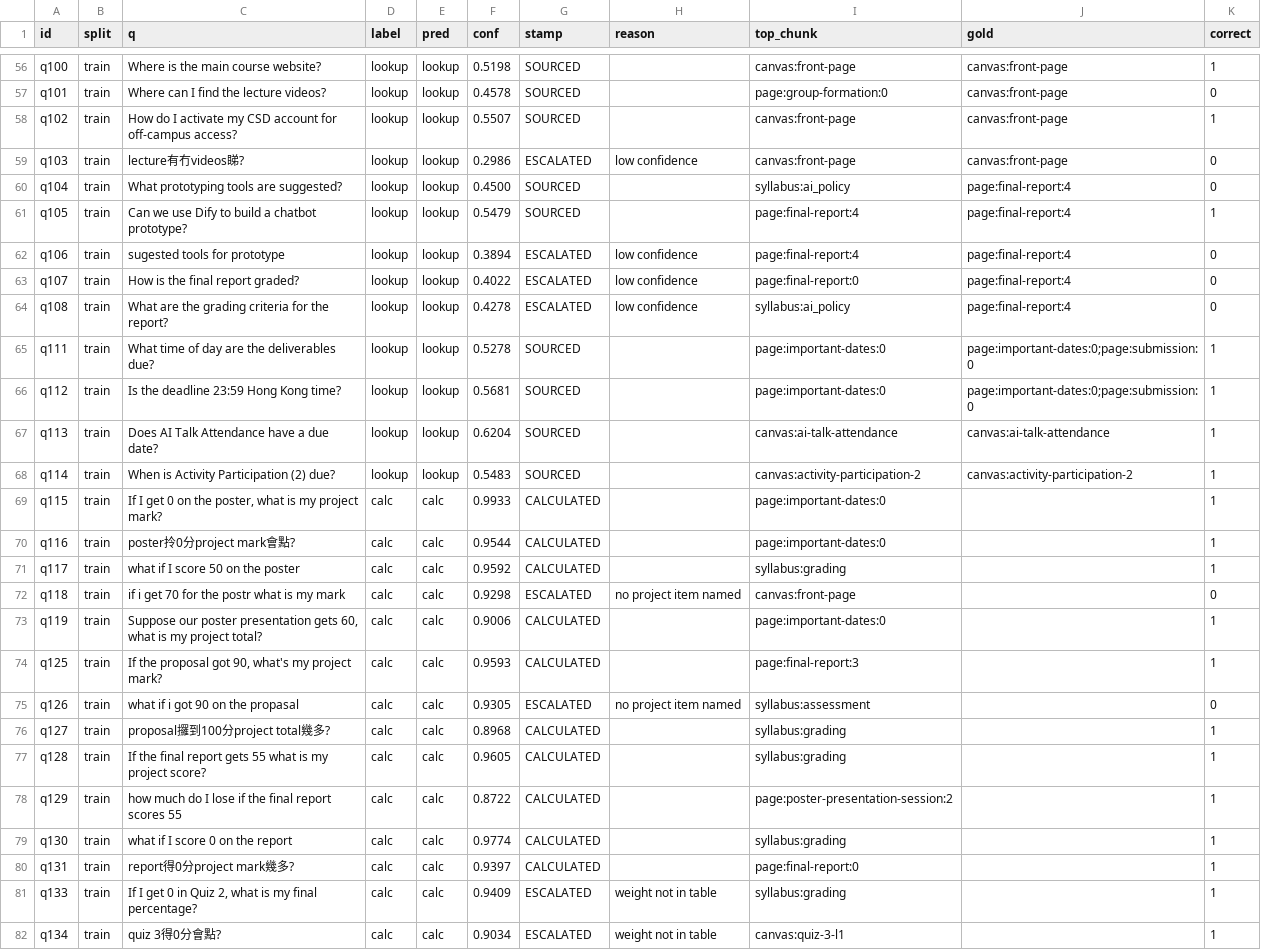
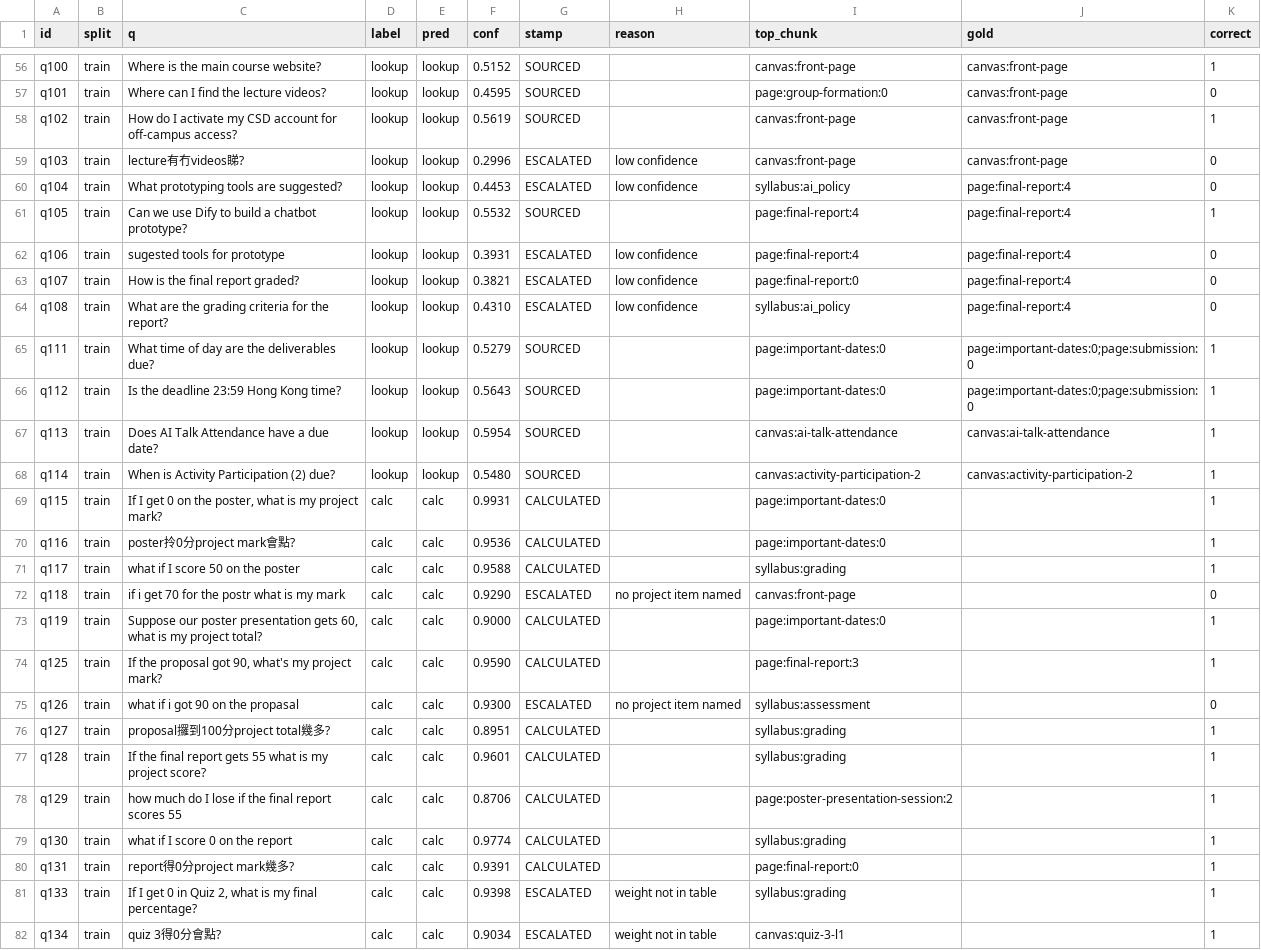
Before and after one commit to jason-in-hub/coursemate, a CSV file: results/predictions_v1.csv, drawn as a sheet; only a part is shown, gaps mark what is left out; the diff covers the shown part only; the diff names each change by its address in the sheet, - before the commit and + after, or states it on an @@ line.

```diff
--- a/results/predictions_v1.csv
+++ b/results/predictions_v1.csv
-F56 (conf): 0.5198
+F56 (conf): 0.5152
-F57 (conf): 0.4578
+F57 (conf): 0.4595
-F58 (conf): 0.5507
+F58 (conf): 0.5619
-F59 (conf): 0.2986
+F59 (conf): 0.2996
-F60 (conf): 0.4500
+F60 (conf): 0.4453
-G60 (stamp): SOURCED
+G60 (stamp): ESCALATED
-H60 (reason): (empty)
+H60 (reason): low confidence
-F61 (conf): 0.5479
+F61 (conf): 0.5532
-F62 (conf): 0.3894
+F62 (conf): 0.3931
-F63 (conf): 0.4022
+F63 (conf): 0.3821
-F64 (conf): 0.4278
+F64 (conf): 0.4310
-F65 (conf): 0.5278
+F65 (conf): 0.5279
-F66 (conf): 0.5681
+F66 (conf): 0.5643
-F67 (conf): 0.6204
+F67 (conf): 0.5954
-F68 (conf): 0.5483
+F68 (conf): 0.5480
-F69 (conf): 0.9933
+F69 (conf): 0.9931
-F70 (conf): 0.9544
+F70 (conf): 0.9536
-F71 (conf): 0.9592
+F71 (conf): 0.9588
-F72 (conf): 0.9298
+F72 (conf): 0.9290
-F73 (conf): 0.9006
+F73 (conf): 0.9000
-F74 (conf): 0.9593
+F74 (conf): 0.9590
-F75 (conf): 0.9305
+F75 (conf): 0.9300
-F76 (conf): 0.8968
+F76 (conf): 0.8951
-F77 (conf): 0.9605
+F77 (conf): 0.9601
-F78 (conf): 0.8722
+F78 (conf): 0.8706
-F80 (conf): 0.9397
+F80 (conf): 0.9391
-F81 (conf): 0.9409
+F81 (conf): 0.9398
```
Also changed, not shown: 160 edited cells elsewhere in this file, ml/data/questions.csv, results/predictions.csv, 13 other files.
